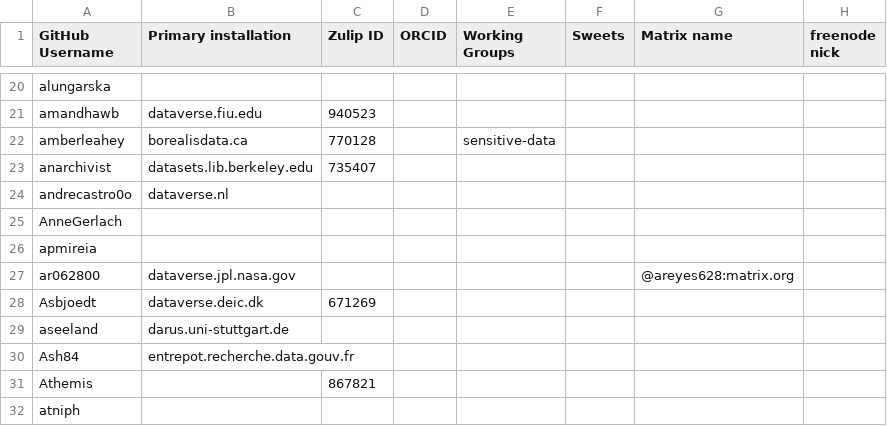
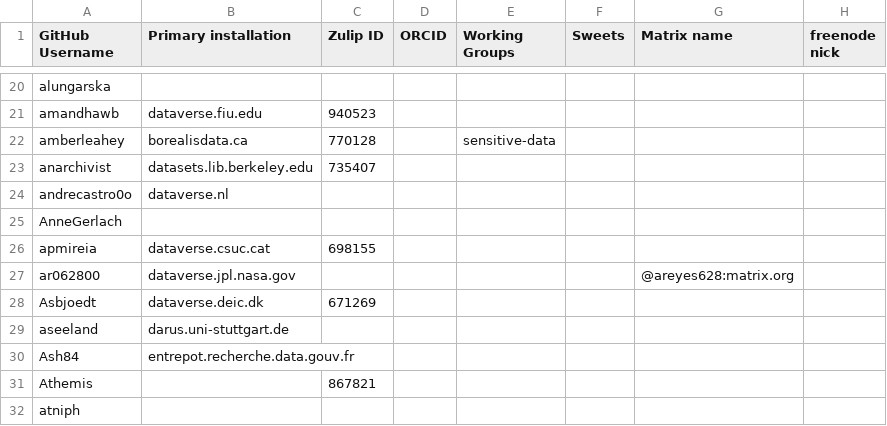
Before and after one commit to gdcc/people.dataverse.org, a TSV file: data/community-members.tsv, drawn as a sheet; only a part is shown, gaps mark what is left out.

Commit message:
dataverse.csuc.cat

```diff
--- a/data/community-members.tsv
+++ b/data/community-members.tsv
@@ -25,3 +25,3 @@ andrecastro0o	dataverse.nl
 AnneGerlach							
-apmireia							
+apmireia	dataverse.csuc.cat	698155					
 ar062800	dataverse.jpl.nasa.gov					@areyes628:matrix.org	
```
Also changed, not shown: 1 other file.
